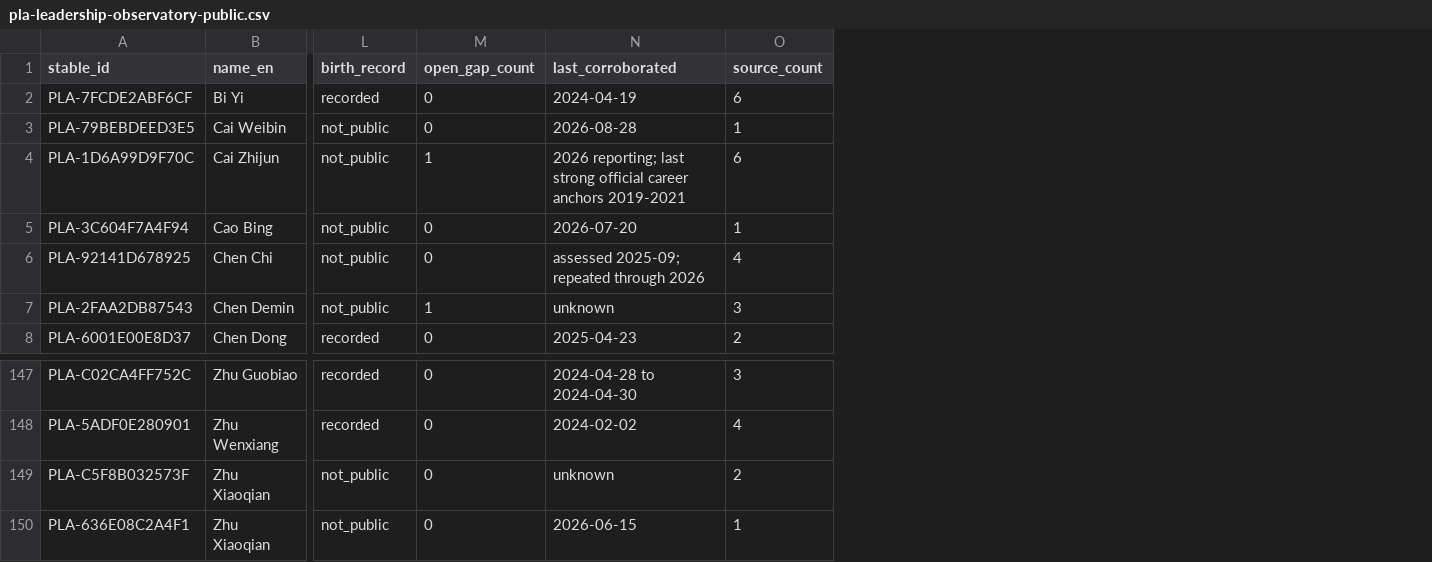
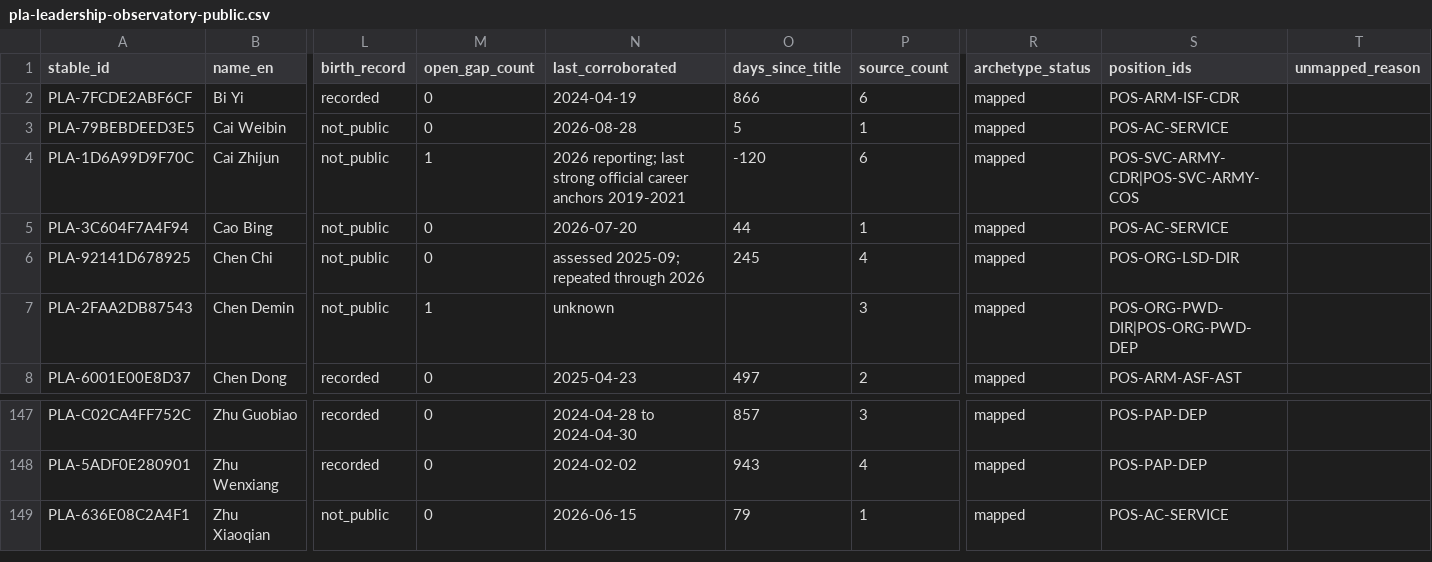
Before and after one commit to jorschneider/plaobservatory, a CSV file: public/data/pla-leadership-observatory-public.csv, drawn as a sheet; only a part is shown, gaps mark what is left out; removed rows and columns are numbered as before the commit, all else as after; rows hold the shown columns only; the diff names each change by its address in the sheet, - before the commit and + after, or states it on an @@ line.

```diff
--- a/public/data/pla-leadership-observatory-public.csv
+++ b/public/data/pla-leadership-observatory-public.csv
+column O (days_since_title), rows 2-8: 866 | 5 | -120 | 44 | 245 |  | 497; rows 147-149: 857 | 943 | 79
+column R (archetype_status), rows 2-8: all mapped; rows 147-149: all mapped
+column S (position_ids), rows 2-8: POS-ARM-ISF-CDR | POS-AC-SERVICE | POS-SVC-ARMY-CDR|POS-SVC-ARMY-COS | POS-AC-SERVICE | POS-ORG-LSD-DIR | POS-ORG-PWD-DIR|POS-ORG-PWD-DEP | POS-ARM-ASF-AST; rows 147-149: POS-PAP-DEP | POS-PAP-DEP | POS-AC-SERVICE
+column T (unmapped_reason), empty
-row 149: PLA-C5F8B032573F | Zhu Xiaoqian | not_public | 0 | unknown | 2
```
Also changed, not shown: 21 other files.
